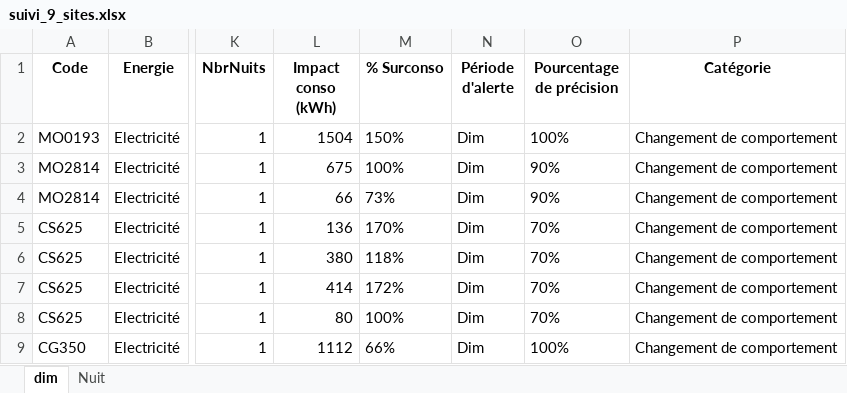
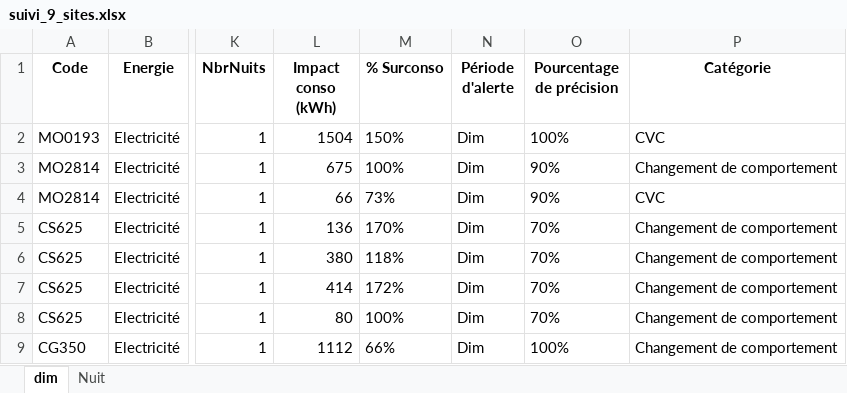
Before and after one commit to lahoucinemkh/Energe_overconsumption_detection, an Excel workbook: suivi_9_sites.xlsx, sheet dim, drawn as a sheet; only a part is shown, gaps mark what is left out; values as stored, in another font and other column widths than the file's, no borders; the diff names each change by its address in the sheet, - before the commit and + after, or states it on an @@ line.

```diff
--- a/suivi_9_sites.xlsx (sheet dim)
+++ b/suivi_9_sites.xlsx (sheet dim)
-P2 (Catégorie): Changement de comportement
+P2 (Catégorie): CVC
-P4 (Catégorie): Changement de comportement
+P4 (Catégorie): CVC
```
Also changed, not shown: sheet Nuit, 5 other files.
